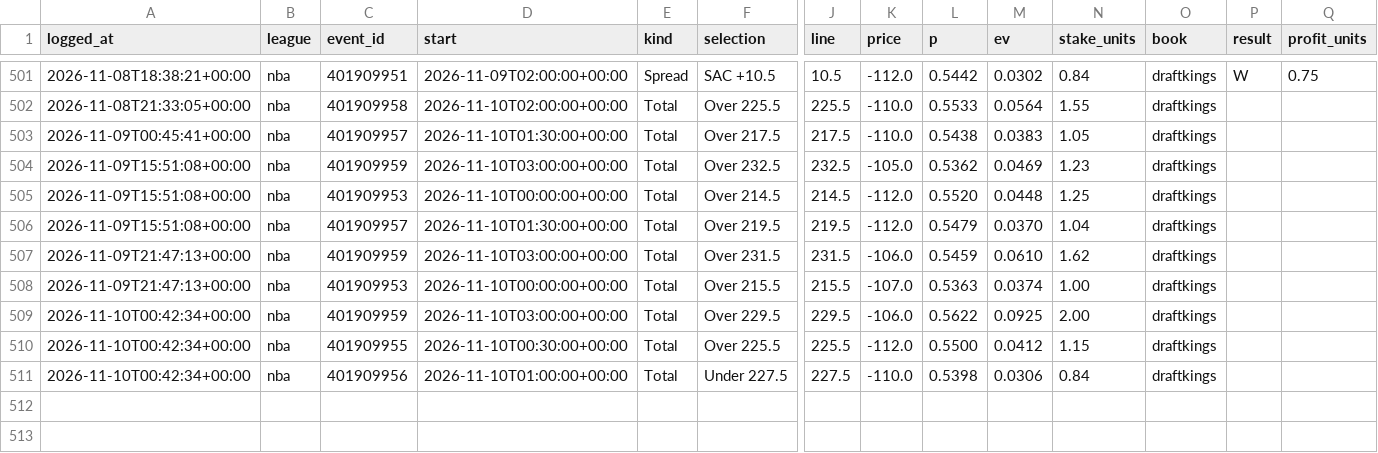
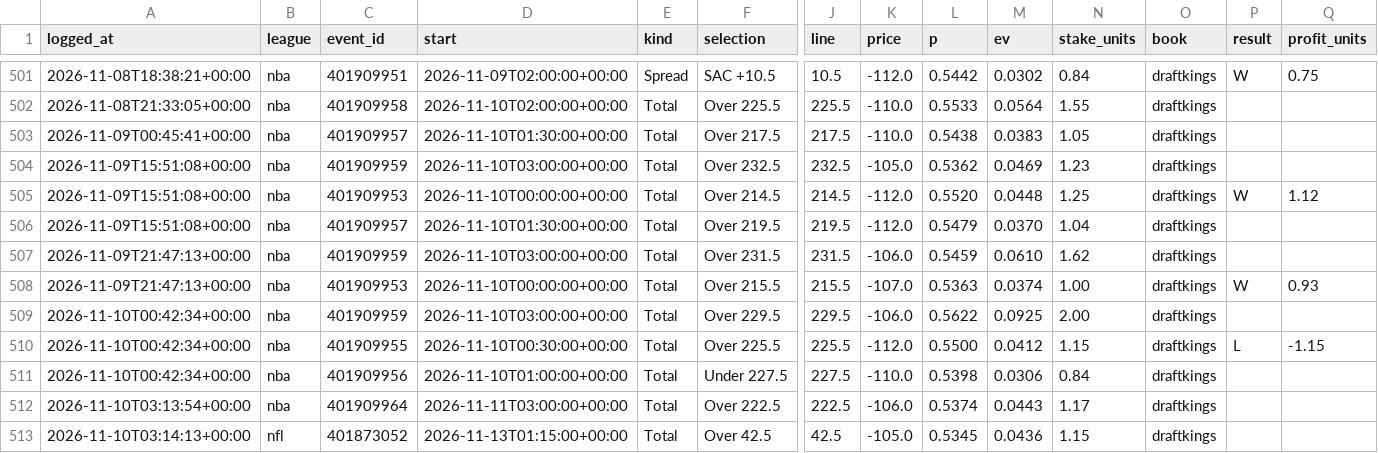
Before and after one commit to gmoneydakota/my-city, a CSV file: bets/history/picks.csv, drawn as a sheet; only a part is shown, gaps mark what is left out; rows hold the shown columns only; the diff names each change by its address in the sheet, - before the commit and + after, or states it on an @@ line.

```diff
--- a/bets/history/picks.csv
+++ b/bets/history/picks.csv
-P505 (result): (empty)
+P505 (result): W
-Q505 (profit_units): (empty)
+Q505 (profit_units): 1.12
-P508 (result): (empty)
+P508 (result): W
-Q508 (profit_units): (empty)
+Q508 (profit_units): 0.93
-P510 (result): (empty)
+P510 (result): L
-Q510 (profit_units): (empty)
+Q510 (profit_units): -1.15
+row 512: 2026-11-10T03:13:54+00:00 | nba | 401909964 | 2026-11-11T03:00:00+00:00 | Total | Over 222.5 | 222.5 | -106.0 | 0.5374 | 0.0443 | 1.17 | draftkings
+row 513: 2026-11-10T03:14:13+00:00 | nfl | 401873052 | 2026-11-13T01:15:00+00:00 | Total | Over 42.5 | 42.5 | -105.0 | 0.5345 | 0.0436 | 1.15 | draftkings
```
Also changed, not shown: bets/history/projections_log.csv, bets/history/shadow_bets.csv, 12 other files.
